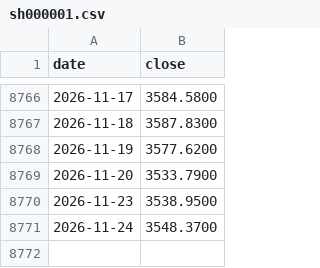
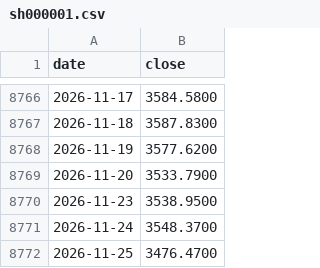
Before and after one commit to kay-github/code_all, a CSV file: tools/cycle-mirror/data/sh000001.csv, drawn as a sheet; only a part is shown, gaps mark what is left out; the diff names each change by its address in the sheet, - before the commit and + after, or states it on an @@ line.

```diff
--- a/tools/cycle-mirror/data/sh000001.csv
+++ b/tools/cycle-mirror/data/sh000001.csv
+row 8772: 2026-11-25 | 3476.4700
```
Also changed, not shown: tools/cycle-mirror/data/cn985.csv, 1 other file.
